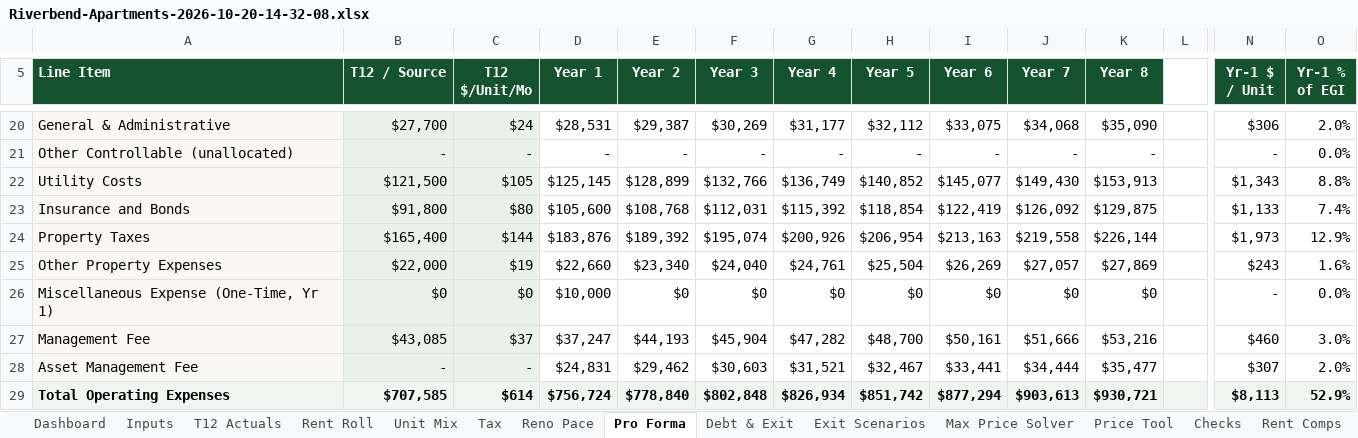
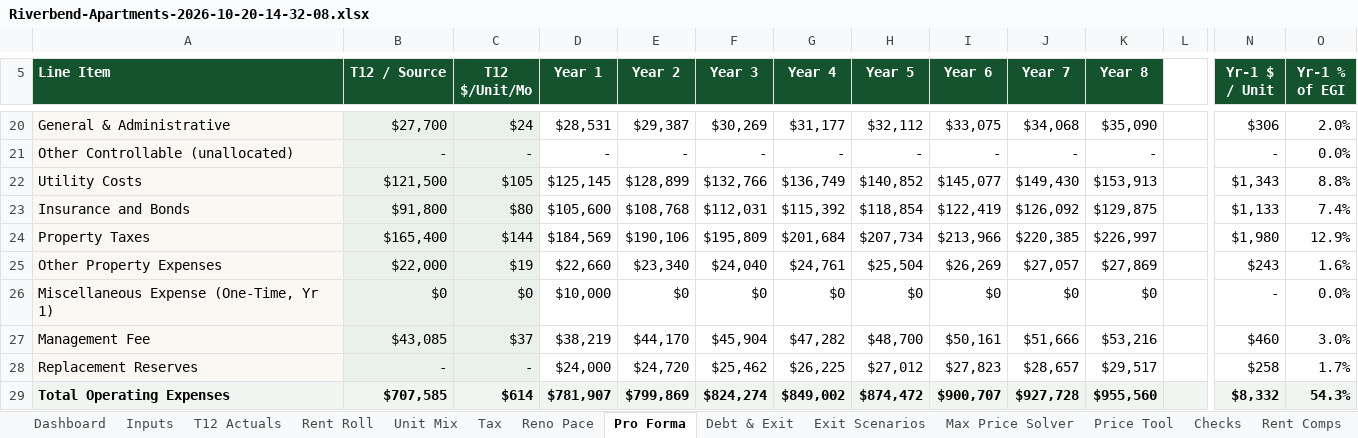
Before and after one commit to nathansabony/ops-dashboard-demo, an Excel workbook: data/underwriting/Riverbend-Apartments-2026-10-20-14-32-08.xlsx, sheet Pro Forma, drawn as a sheet; only a part is shown, gaps mark what is left out; values as stored, in another font and other column widths than the file's, no borders; removed rows and columns are numbered as before the commit, all else as after; rows hold the shown columns only; the diff covers the shown part only; the diff names each change by its address in the sheet, - before the commit and + after, or states it on an @@ line.

```diff
--- a/data/underwriting/Riverbend-Apartments-2026-10-20-14-32-08.xlsx (sheet Pro Forma)
+++ b/data/underwriting/Riverbend-Apartments-2026-10-20-14-32-08.xlsx (sheet Pro Forma)
-D24 (Year 1): $183,876
+D24 (Year 1): $184,569
-E24 (Year 2): $189,392
+E24 (Year 2): $190,106
-F24 (Year 3): $195,074
+F24 (Year 3): $195,809
-G24 (Year 4): $200,926
+G24 (Year 4): $201,684
-H24 (Year 5): $206,954
+H24 (Year 5): $207,734
-I24 (Year 6): $213,163
+I24 (Year 6): $213,966
-J24 (Year 7): $219,558
+J24 (Year 7): $220,385
-K24 (Year 8): $226,144
+K24 (Year 8): $226,997
-N24 (Yr-1 $ / Unit): $1,973
+N24 (Yr-1 $ / Unit): $1,980
-D27 (Year 1): $37,247
+D27 (Year 1): $38,219
-E27 (Year 2): $44,193
+E27 (Year 2): $44,170
-row 28: Asset Management Fee | - | - | $24,831 | $29,462 | $30,603 | $31,521 | $32,467 | $33,441 | $34,444 | $35,477 |  | $307 | 2.0%
+row 28: Replacement Reserves | - | - | $24,000 | $24,720 | $25,462 | $26,225 | $27,012 | $27,823 | $28,657 | $29,517 |  | $258 | 1.7%
-D29 (Year 1): $756,724
+D29 (Year 1): $781,907
-E29 (Year 2): $778,840
+E29 (Year 2): $799,869
-F29 (Year 3): $802,848
+F29 (Year 3): $824,274
-G29 (Year 4): $826,934
+G29 (Year 4): $849,002
-H29 (Year 5): $851,742
+H29 (Year 5): $874,472
-I29 (Year 6): $877,294
+I29 (Year 6): $900,707
-J29 (Year 7): $903,613
+J29 (Year 7): $927,728
-K29 (Year 8): $930,721
+K29 (Year 8): $955,560
-N29 (Yr-1 $ / Unit): $8,113
+N29 (Yr-1 $ / Unit): $8,332
-O29 (Yr-1 % of EGI): 52.9%
+O29 (Yr-1 % of EGI): 54.3%
```
Also changed, not shown: 5 added rows, 5 removed rows and 74 edited cells elsewhere in this sheet, sheet Rent Roll, sheet Exit Scenarios, sheet Max Price Solver, sheet Debt & Exit, sheet Dashboard, sheet Reno Pace, 7 more sheets, formulas that keep their value, underwriting/sample/Riverbend Apartments - Rent Roll.xlsx, underwriting/sample/Riverbend Apartments - T12.xlsx, 49 other files.
